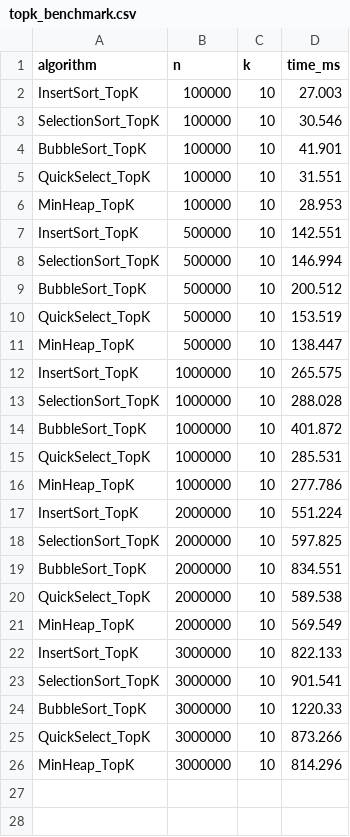
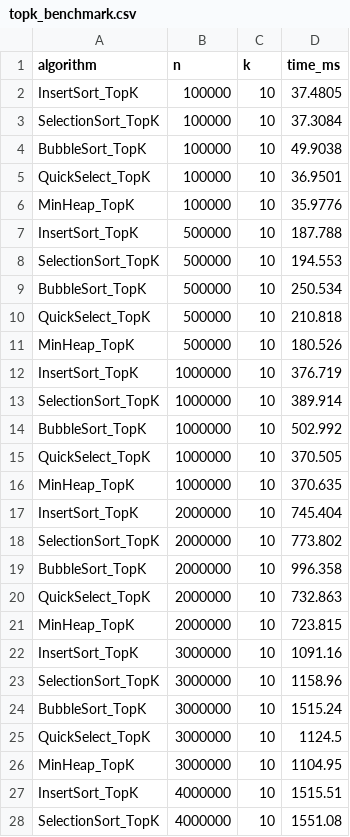
Before and after one commit to JiangGengrui/Algorithm-Design-and-Analysis, a CSV file: source/data/topk_benchmark.csv, drawn as a sheet; only a part is shown; the diff covers the shown part only.

```diff
--- a/source/data/topk_benchmark.csv
+++ b/source/data/topk_benchmark.csv
@@ -1,26 +1,28 @@
 algorithm,n,k,time_ms
-InsertSort_TopK,100000,10,27.003
-SelectionSort_TopK,100000,10,30.546
-BubbleSort_TopK,100000,10,41.901
-QuickSelect_TopK,100000,10,31.551
-MinHeap_TopK,100000,10,28.953
-InsertSort_TopK,500000,10,142.551
-SelectionSort_TopK,500000,10,146.994
-BubbleSort_TopK,500000,10,200.512
-QuickSelect_TopK,500000,10,153.519
-MinHeap_TopK,500000,10,138.447
-InsertSort_TopK,1000000,10,265.575
-SelectionSort_TopK,1000000,10,288.028
-BubbleSort_TopK,1000000,10,401.872
-QuickSelect_TopK,1000000,10,285.531
-MinHeap_TopK,1000000,10,277.786
-InsertSort_TopK,2000000,10,551.224
-SelectionSort_TopK,2000000,10,597.825
-BubbleSort_TopK,2000000,10,834.551
-QuickSelect_TopK,2000000,10,589.538
-MinHeap_TopK,2000000,10,569.549
-InsertSort_TopK,3000000,10,822.133
-SelectionSort_TopK,3000000,10,901.541
-BubbleSort_TopK,3000000,10,1220.33
-QuickSelect_TopK,3000000,10,873.266
-MinHeap_TopK,3000000,10,814.296
+InsertSort_TopK,100000,10,37.4805
+SelectionSort_TopK,100000,10,37.3084
+BubbleSort_TopK,100000,10,49.9038
+QuickSelect_TopK,100000,10,36.9501
+MinHeap_TopK,100000,10,35.9776
+InsertSort_TopK,500000,10,187.788
+SelectionSort_TopK,500000,10,194.553
+BubbleSort_TopK,500000,10,250.534
+QuickSelect_TopK,500000,10,210.818
+MinHeap_TopK,500000,10,180.526
+InsertSort_TopK,1000000,10,376.719
+SelectionSort_TopK,1000000,10,389.914
+BubbleSort_TopK,1000000,10,502.992
+QuickSelect_TopK,1000000,10,370.505
+MinHeap_TopK,1000000,10,370.635
+InsertSort_TopK,2000000,10,745.404
+SelectionSort_TopK,2000000,10,773.802
+BubbleSort_TopK,2000000,10,996.358
+QuickSelect_TopK,2000000,10,732.863
+MinHeap_TopK,2000000,10,723.815
+InsertSort_TopK,3000000,10,1091.16
+SelectionSort_TopK,3000000,10,1158.96
+BubbleSort_TopK,3000000,10,1515.24
+QuickSelect_TopK,3000000,10,1124.5
+MinHeap_TopK,3000000,10,1104.95
+InsertSort_TopK,4000000,10,1515.51
+SelectionSort_TopK,4000000,10,1551.08
```
Also changed, not shown: 18 added rows elsewhere in this file, source/data/original_fullsort_benchmark.csv, 20 other files.
